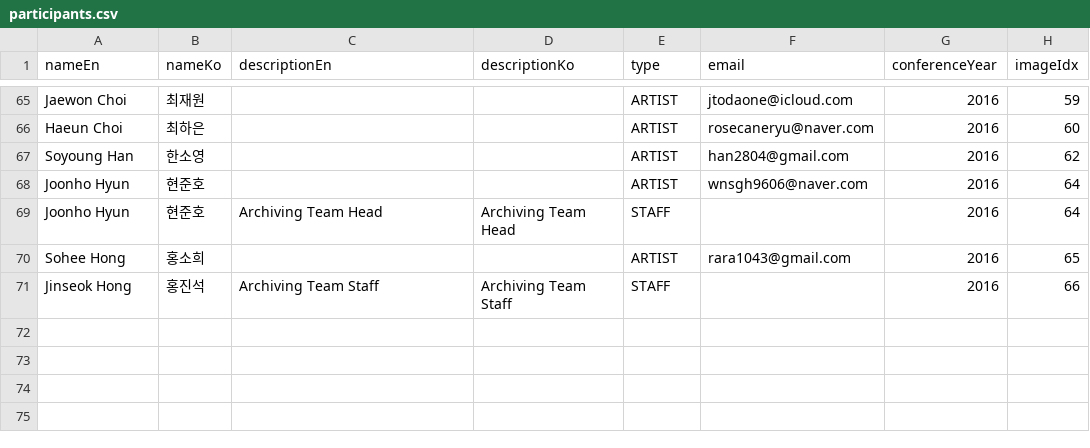
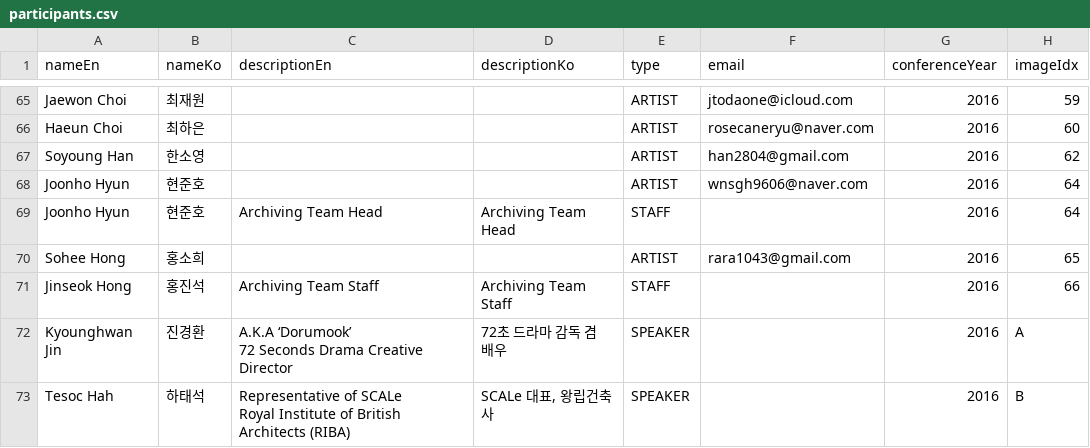
Before and after one commit to ATConference/atc-data, a CSV file: participants.csv, drawn as a sheet; only a part is shown, gaps mark what is left out.

Commit message:
Update Participants

```diff
--- a/participants.csv
+++ b/participants.csv
@@ -71 +71,5 @@ Sohee Hong,홍소희,,,ARTIST,rara1043@gmail.com,2016,65
 Jinseok Hong,홍진석,Archiving Team Staff,Archiving Team Staff,STAFF,,2016,66
+Kyounghwan Jin,진경환,"A.K.A ‘Dorumook’
+72 Seconds Drama Creative Director",72초 드라마 감독 겸 배우,SPEAKER,,2016,A
+Tesoc Hah,하태석,"Representative of SCALe
+Royal Institute of British Architects (RIBA)","SCALe 대표, 왕립건축사",SPEAKER,,2016,B
```
